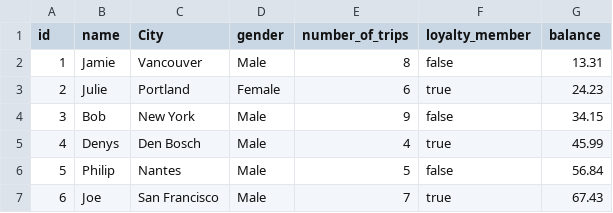
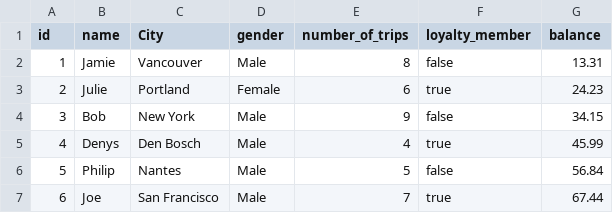
Before and after one commit to I067477/travel-app, a CSV file: db/src/Customers.csv, drawn as a sheet.

Commit message:
update customer

```diff
--- a/db/src/Customers.csv
+++ b/db/src/Customers.csv
@@ -6,2 +6,2 @@ id,name,City,gender,number_of_trips,loyalty_member,balance
 5,Philip,Nantes,Male,5,false,56.84
-6,Joe,San Francisco,Male,7,true,67.43
+6,Joe,San Francisco,Male,7,true,67.44
```
